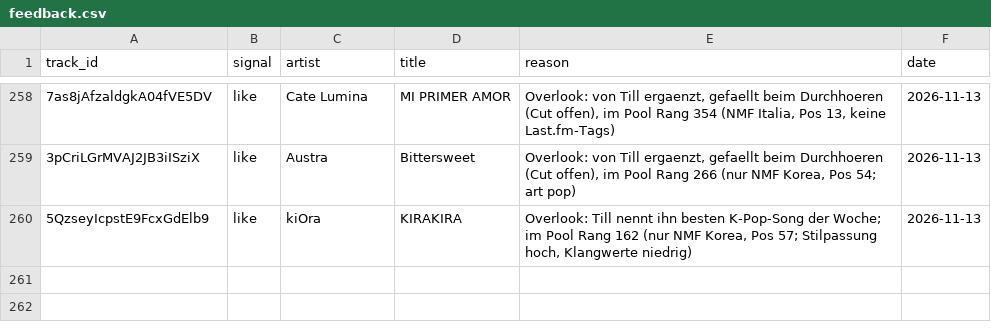
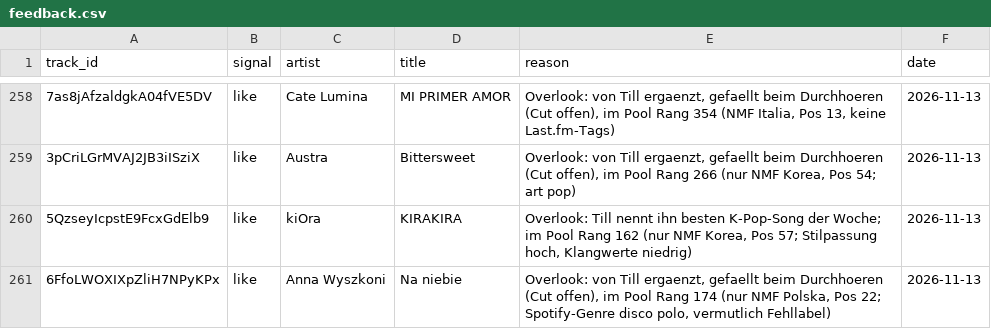
Before and after one commit to tillclaude-bit/nmf-top75, a CSV file: data/feedback.csv, drawn as a sheet; only a part is shown, gaps mark what is left out; the diff names each change by its address in the sheet, - before the commit and + after, or states it on an @@ line.

```diff
--- a/data/feedback.csv
+++ b/data/feedback.csv
+row 261: 6FfoLWOXIXpZliH7NPyKPx | like | Anna Wyszkoni | Na niebie | Overlook: von Till ergaenzt, gefaellt beim Durchhoeren (Cut offen), im Pool Rang 174 (nur NMF Polska, Pos 22; Spotify-Genre disco polo, vermutlich Fehllabel) | 2026-11-13
```
